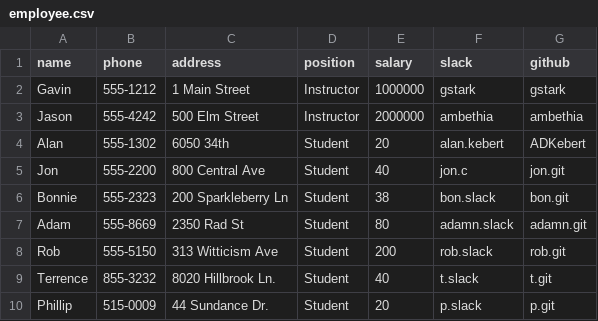
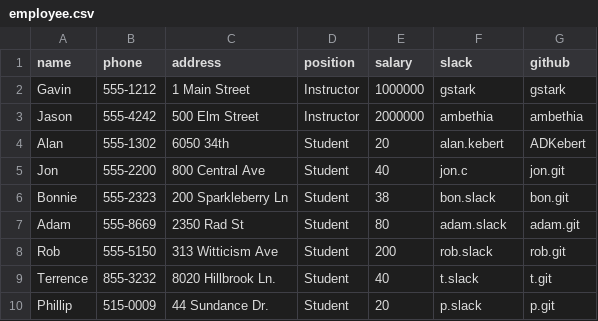
Before and after one commit to ADKebert/tiy-database-with-csv, a CSV file: employee.csv, drawn as a sheet.

```diff
--- a/employee.csv
+++ b/employee.csv
@@ -6,3 +6,3 @@ Jon,555-2200,800 Central Ave,Student,40,jon.c,jon.git
 Bonnie,555-2323,200 Sparkleberry Ln,Student,38,bon.slack,bon.git
-Adam,555-8669,2350 Rad St,Student,80,adamn.slack,adamn.git
+Adam,555-8669,2350 Rad St,Student,80,adam.slack,adam.git
 Rob,555-5150,313 Witticism Ave,Student,200,rob.slack,rob.git
```
Also changed, not shown: 5 other files.
